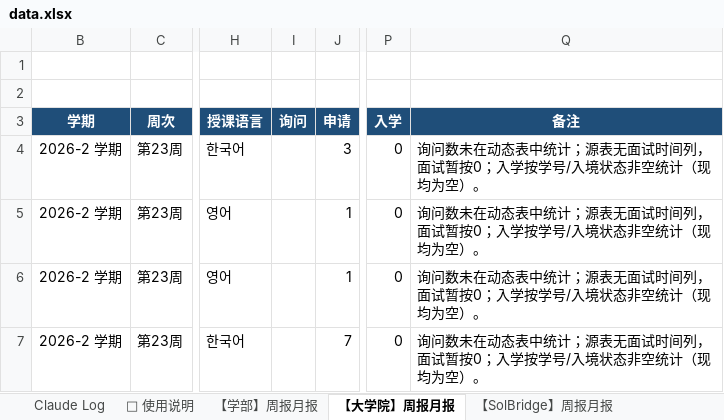
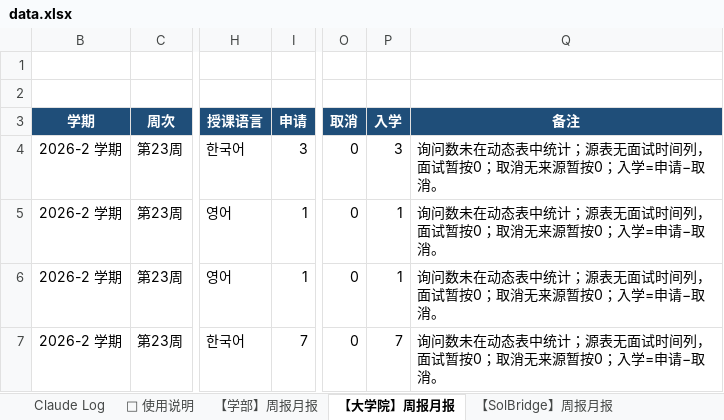
Before and after one commit to JoeyAJ/wsu-admissions-dashboard, an Excel workbook: data.xlsx, sheet 【大学院】周报月报, drawn as a sheet; only a part is shown, gaps mark what is left out; values as stored, in another font and other column widths than the file's, no borders; removed rows and columns are numbered as before the commit, all else as after; the diff names each change by its address in the sheet, - before the commit and + after, or states it on an @@ line.

```diff
--- a/data.xlsx (sheet 【大学院】周报月报)
+++ b/data.xlsx (sheet 【大学院】周报月报)
-column I (询问), empty
+column O (取消), rows 4-7: all 0
-P4 (入学): 0
+P4 (入学): 3
-Q4:Q7 (备注): …暂按0；入学按学号/入境状态非空统计（现均为空）。
+Q4:Q7 (备注): …暂按0；取消无来源暂按0；入学=申请−取消。
-P5:P6 (入学): 0
+P5:P6 (入学): 1
-P7 (入学): 0
+P7 (入学): 7
```
Also changed, not shown: sheet 【学部】周报月报, sheet 【SolBridge】周报月报, sheet Claude Log, 1 other file.
